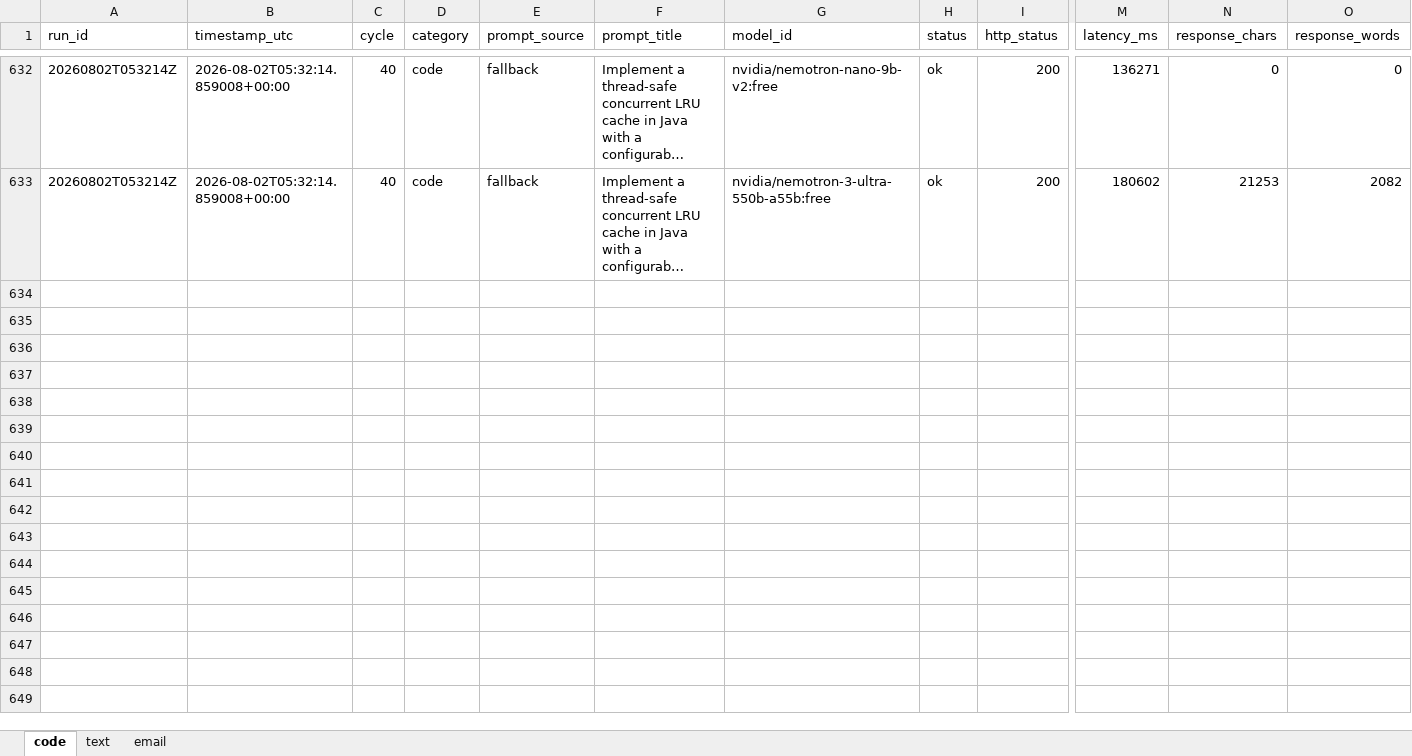
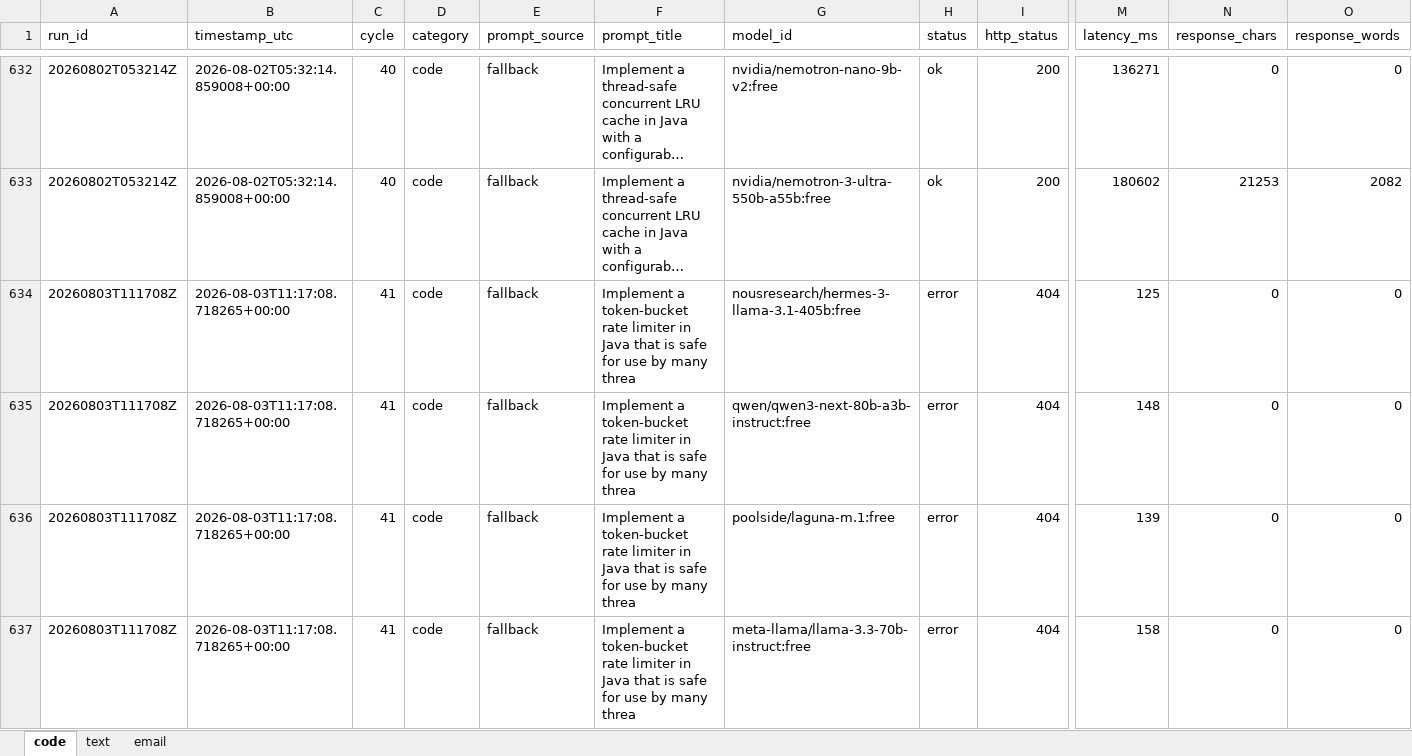
Before and after one commit to upendrasabnis/model-bench, an Excel workbook: results.xlsx, sheet code, drawn as a sheet; only a part is shown, gaps mark what is left out; long unchanged cells end in …; values as stored, in another font and other column widths than the file's, no borders; rows hold the shown columns only; the diff covers the shown part only; the diff names each change by its address in the sheet, - before the commit and + after, or states it on an @@ line.

```diff
--- a/results.xlsx (sheet code)
+++ b/results.xlsx (sheet code)
+row 634: 20260803T111708Z | 2026-08-03T11:17:08.718265+00:00 | 41 | code | fallback | Implement a token-bucket rate limiter in Java that is safe for use by many threa | nousresearch/hermes-3-llama-3.1-405b:free | error | 404 | 125 | 0 | 0
+row 635: 20260803T111708Z | 2026-08-03T11:17:08.718265+00:00 | 41 | code | fallback | Implement a token-bucket rate limiter in Java that is safe for use by many threa | qwen/qwen3-next-80b-a3b-instruct:free | error | 404 | 148 | 0 | 0
+row 636: 20260803T111708Z | 2026-08-03T11:17:08.718265+00:00 | 41 | code | fallback | Implement a token-bucket rate limiter in Java that is safe for use by many threa | poolside/laguna-m.1:free | error | 404 | 139 | 0 | 0
+row 637: 20260803T111708Z | 2026-08-03T11:17:08.718265+00:00 | 41 | code | fallback | Implement a token-bucket rate limiter in Java that is safe for use by many threa | meta-llama/llama-3.3-70b-instruct:free | error | 404 | 158 | 0 | 0
```
Also changed, not shown: 12 added rows elsewhere in this sheet, sheet email, sheet text, 24 other files.
